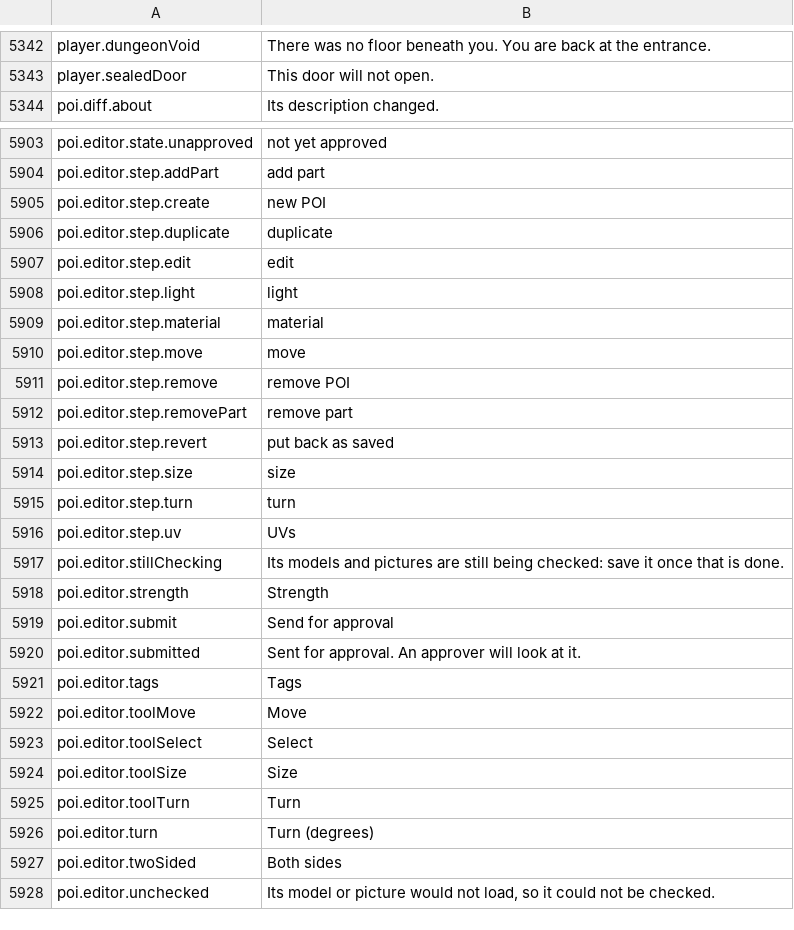
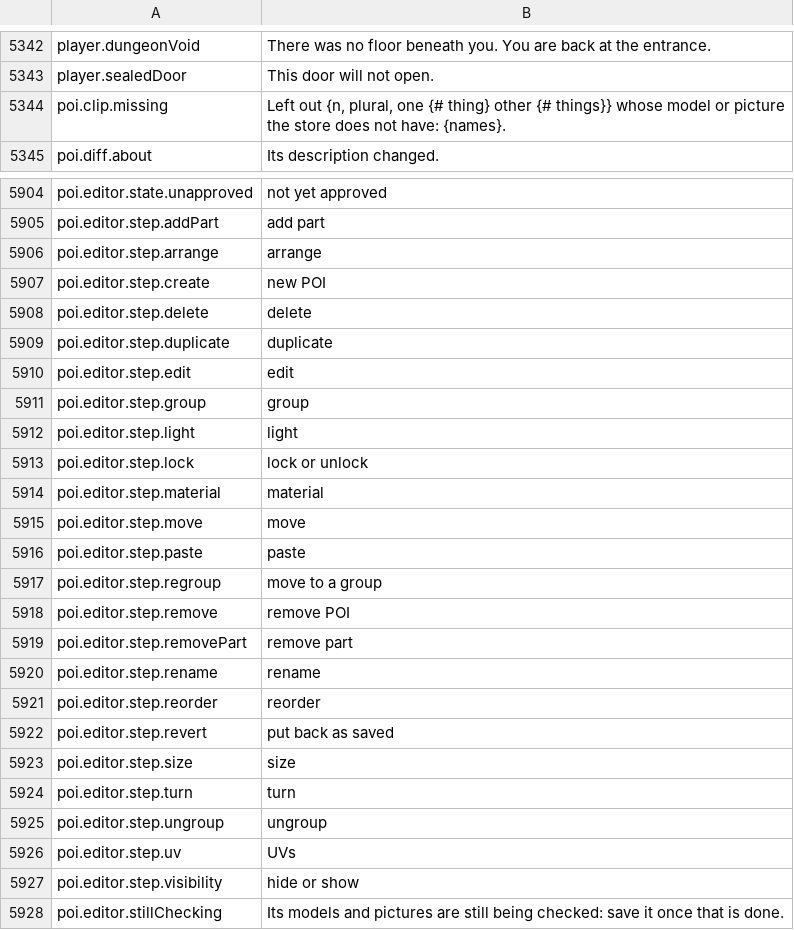
Before and after one commit to Killbow/bunnyfall, a CSV file: locales/en/Port_Strings.csv, drawn as a sheet; only a part is shown, gaps mark what is left out; the shorter side is filled out with more unchanged rows; the diff covers the shown part only.

Commit message:
POI editor: Add groups, hide, lock, arrange, and a lasting clipboard
The editor's list showed parts and lights in one flat list with no groups or marks, there were no align or ground tools, and a copy held only parts and lights and was lost on reload. Now the list shows groups, people, and hide and lock buttons with a search, the panel groups, aligns, spreads, and drops things to the ground, and copies include groups and people and are saved across reloads.

```diff
--- a/locales/en/Port_Strings.csv
+++ b/locales/en/Port_Strings.csv
@@ -5343,2 +5343,3 @@ player.dungeonVoid,"There was no floor beneath you. You are back at the entrance
 player.sealedDoor,"This door will not open."
+poi.clip.missing,"Left out {n, plural, one {# thing} other {# things}} whose model or picture the store does not have: {names}."
 poi.diff.about,"Its description changed."
@@ -5904,10 +5905,18 @@ poi.editor.state.unapproved,"not yet approved"
 poi.editor.step.addPart,"add part"
+poi.editor.step.arrange,"arrange"
 poi.editor.step.create,"new POI"
+poi.editor.step.delete,"delete"
 poi.editor.step.duplicate,"duplicate"
 poi.editor.step.edit,"edit"
+poi.editor.step.group,"group"
 poi.editor.step.light,"light"
+poi.editor.step.lock,"lock or unlock"
 poi.editor.step.material,"material"
 poi.editor.step.move,"move"
+poi.editor.step.paste,"paste"
+poi.editor.step.regroup,"move to a group"
 poi.editor.step.remove,"remove POI"
 poi.editor.step.removePart,"remove part"
+poi.editor.step.rename,"rename"
+poi.editor.step.reorder,"reorder"
 poi.editor.step.revert,"put back as saved"
@@ -5915,3 +5924,5 @@ poi.editor.step.size,"size"
 poi.editor.step.turn,"turn"
+poi.editor.step.ungroup,"ungroup"
 poi.editor.step.uv,"UVs"
+poi.editor.step.visibility,"hide or show"
 poi.editor.stillChecking,"Its models and pictures are still being checked: save it once that is done."
```
Also changed, not shown: 49 added rows, 4 removed rows and 3 edited cells elsewhere in this file, 13 other files.
